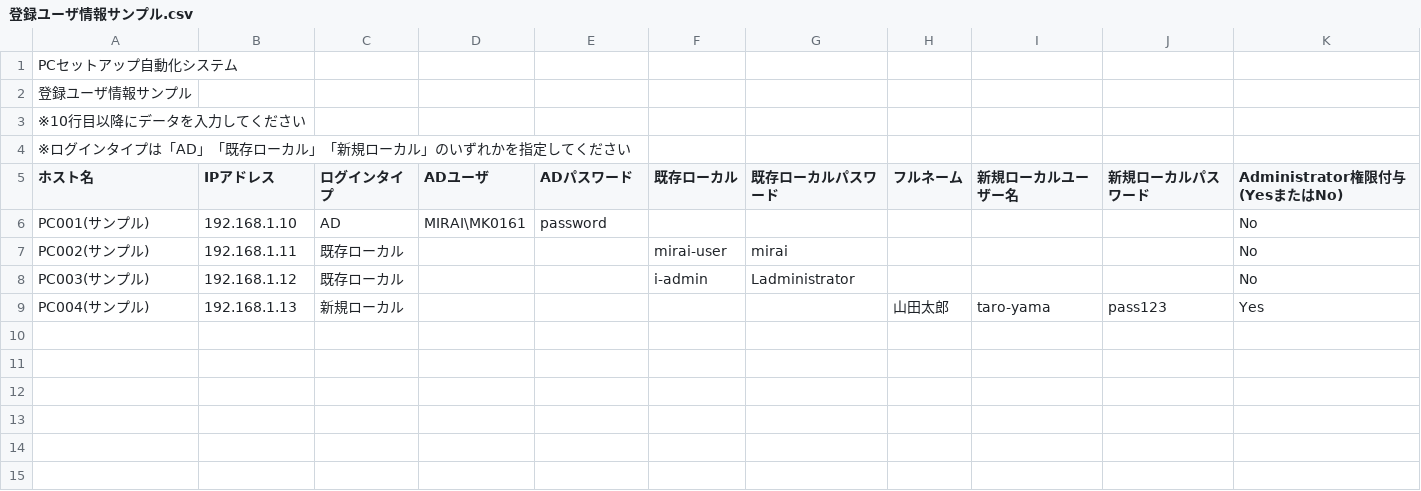
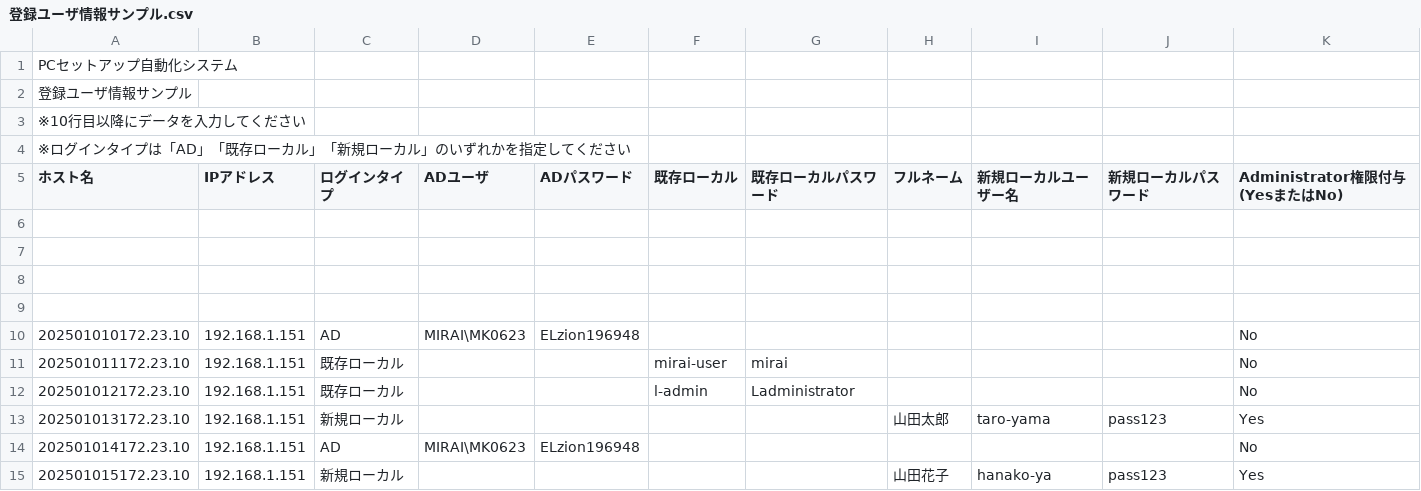
Before and after one commit to Kensan196948G/AllinOnePcSetUpAutoMationSystem, a CSV file: 登録ユーザ情報サンプル.csv, drawn as a sheet.

```diff
--- a/登録ユーザ情報サンプル.csv
+++ b/登録ユーザ情報サンプル.csv
@@ -5,5 +5,11 @@
 ホスト名,IPアドレス,ログインタイプ,ADユーザ,ADパスワード,既存ローカル,既存ローカルパスワード,フルネーム,新規ローカルユーザー名,新規ローカルパスワード,Administrator権限付与(YesまたはNo)
-PC001(サンプル),192.168.1.10,AD,MIRAI\MK0161,password,,,,,,No
-PC002(サンプル),192.168.1.11,既存ローカル,,,mirai-user,mirai,,,,No
-PC003(サンプル),192.168.1.12,既存ローカル,,,i-admin,Ladministrator,,,,No
-PC004(サンプル),192.168.1.13,新規ローカル,,,,,山田太郎,taro-yama,pass123,Yes
+
+
+
+
+202501010172.23.10,192.168.1.151,AD,MIRAI\MK0623,ELzion196948,,,,,,No
+202501011172.23.10,192.168.1.151,既存ローカル,,,mirai-user,mirai,,,,No
+202501012172.23.10,192.168.1.151,既存ローカル,,,l-admin,Ladministrator,,,,No
+202501013172.23.10,192.168.1.151,新規ローカル,,,,,山田太郎,taro-yama,pass123,Yes
+202501014172.23.10,192.168.1.151,AD,MIRAI\MK0623,ELzion196948,,,,,,No
+202501015172.23.10,192.168.1.151,新規ローカル,,,,,山田花子,hanako-ya,pass123,Yes
```
Also changed, not shown: 31 other files.
